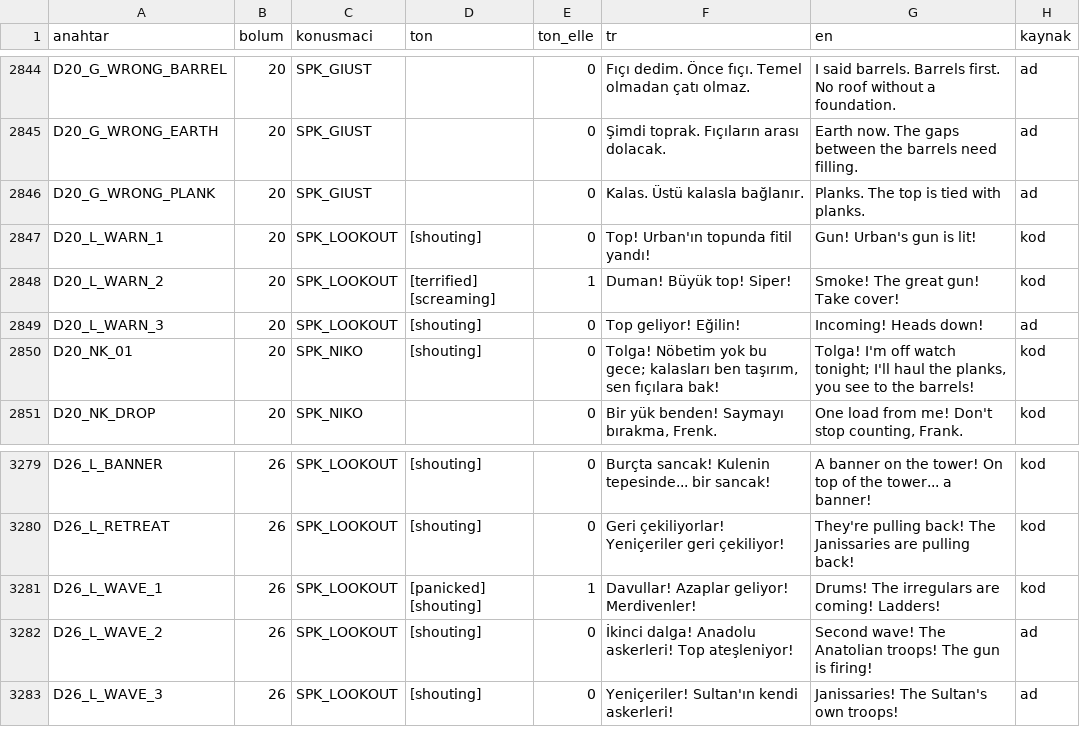
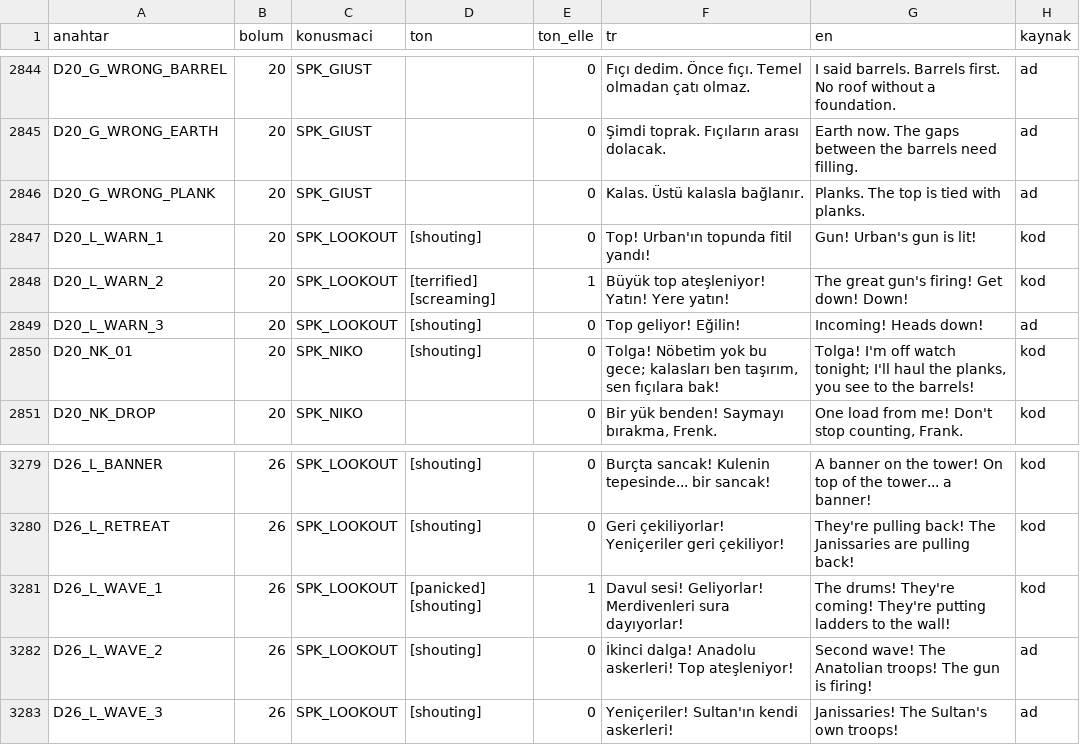
Before and after one commit to TradersEntertainment/nothistorygame, a CSV file: docs/voice/VOICE_MAP.csv, drawn as a sheet; only a part is shown, gaps mark what is left out.

```diff
--- a/docs/voice/VOICE_MAP.csv
+++ b/docs/voice/VOICE_MAP.csv
@@ -2847,3 +2847,3 @@ D20_G_WRONG_PLANK,20,SPK_GIUST,,0,Kalas. Üstü kalasla bağlanır.,Planks. The
 D20_L_WARN_1,20,SPK_LOOKOUT,[shouting],0,Top! Urban'ın topunda fitil yandı!,Gun! Urban's gun is lit!,kod
-D20_L_WARN_2,20,SPK_LOOKOUT,[terrified] [screaming],1,Duman! Büyük top! Siper!,Smoke! The great gun! Take cover!,kod
+D20_L_WARN_2,20,SPK_LOOKOUT,[terrified] [screaming],1,Büyük top ateşleniyor! Yatın! Yere yatın!,The great gun's firing! Get down! Down!,kod
 D20_L_WARN_3,20,SPK_LOOKOUT,[shouting],0,Top geliyor! Eğilin!,Incoming! Heads down!,ad
@@ -3280,3 +3280,3 @@ D26_L_BANNER,26,SPK_LOOKOUT,[shouting],0,Burçta sancak! Kulenin tepesinde... bi
 D26_L_RETREAT,26,SPK_LOOKOUT,[shouting],0,Geri çekiliyorlar! Yeniçeriler geri çekiliyor!,They're pulling back! The Janissaries are pulling back!,kod
-D26_L_WAVE_1,26,SPK_LOOKOUT,[panicked] [shouting],1,Davullar! Azaplar geliyor! Merdivenler!,Drums! The irregulars are coming! Ladders!,kod
+D26_L_WAVE_1,26,SPK_LOOKOUT,[panicked] [shouting],1,Davul sesi! Geliyorlar! Merdivenleri sura dayıyorlar!,The drums! They're coming! They're putting ladders to the wall!,kod
 D26_L_WAVE_2,26,SPK_LOOKOUT,[shouting],0,İkinci dalga! Anadolu askerleri! Top ateşleniyor!,Second wave! The Anatolian troops! The gun is firing!,ad
```
Also changed, not shown: 10 other files.
